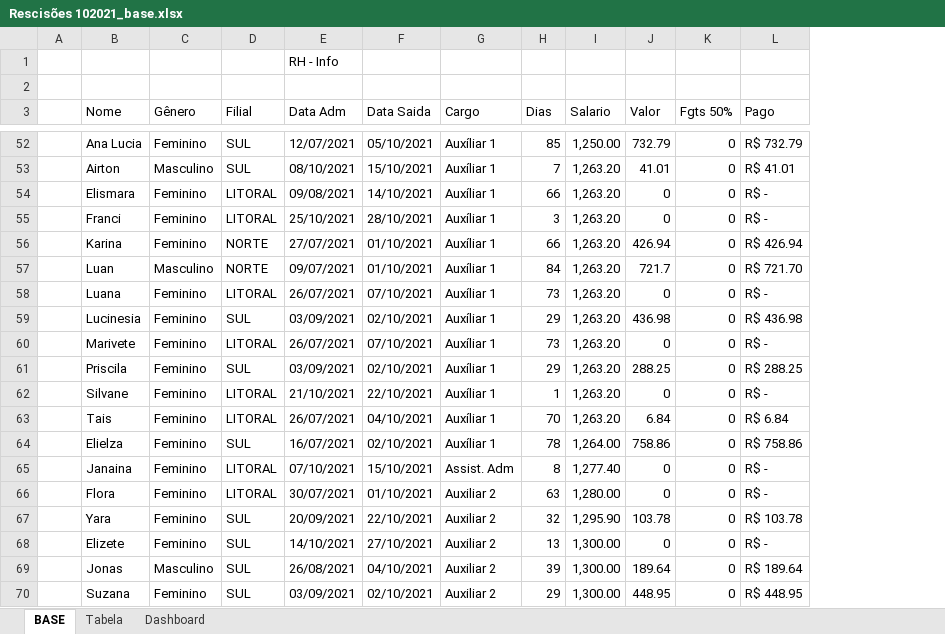
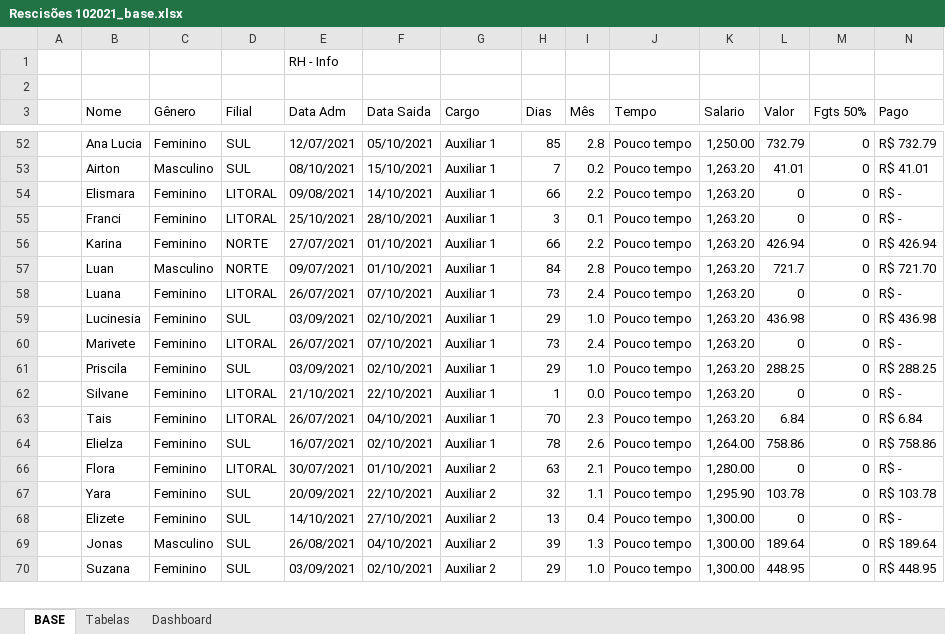
Before and after one commit to gabrielscalione/FaculdadeImpacta, an Excel workbook: Cursos/Data Analitycs/PowerPoint/Rescisões 102021_base.xlsx, sheet BASE, drawn as a sheet; only a part is shown, gaps mark what is left out; values as stored, in another font and other column widths than the file's, no cell formats; table styles not drawn; removed rows and columns are numbered as before the commit, all else as after; rows hold the shown columns only; the diff covers the shown part only; the diff names each change by its address in the sheet, - before the commit and + after, or states it on an @@ line.

```diff
--- a/Cursos/Data Analitycs/PowerPoint/Rescisões 102021_base.xlsx (sheet BASE)
+++ b/Cursos/Data Analitycs/PowerPoint/Rescisões 102021_base.xlsx (sheet BASE)
-sheet tab: Tabela
+sheet tab: Tabelas
+column I (Mês), rows 52-70: 2.8 | 0.2 | 2.2 | 0.1 | 2.2 | 2.8 | 2.4 | 1.0 | 2.4 | 1.0 | 0.0 | 2.3 | 2.6 | 2.1 | 1.1 | 0.4 | 1.3 | 1.0
+column J (Tempo), rows 52-70: all Pouco tempo
-G52:G64 (Cargo): Auxíliar 1
+G52:G64 (Cargo): Auxiliar 1
-row 65:  | Janaina | Feminino | LITORAL | 07/10/2021 | 15/10/2021 | Assist. Adm | 8 | 1,277.40 | 0 | 0 | R$ -
```
Also changed, not shown: 31 removed rows and 21 edited cells elsewhere in this sheet, cell formats, formulas that keep their value, hidden cells, charts or pictures, 3 other files.
